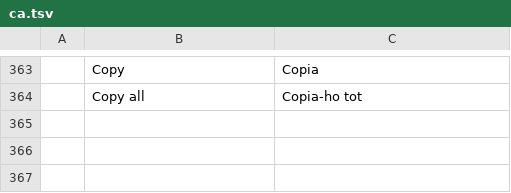
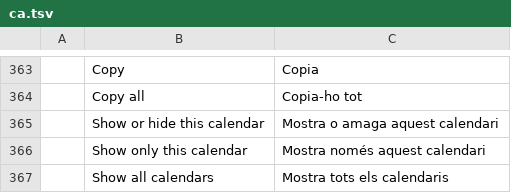
Before and after one commit to StDenis1980/ibercorreo, a TSV file: crates/ui-egui/src/i18n/ca.tsv, drawn as a sheet; only a part is shown, gaps mark what is left out.

```diff
--- a/crates/ui-egui/src/i18n/ca.tsv
+++ b/crates/ui-egui/src/i18n/ca.tsv
@@ -364 +364,4 @@
 	Copy all	Copia-ho tot
+	Show or hide this calendar	Mostra o amaga aquest calendari
+	Show only this calendar	Mostra només aquest calendari
+	Show all calendars	Mostra tots els calendaris
```
Also changed, not shown: crates/ui-egui/src/i18n/cs.tsv, crates/ui-egui/src/i18n/es.tsv, 14 other files.
